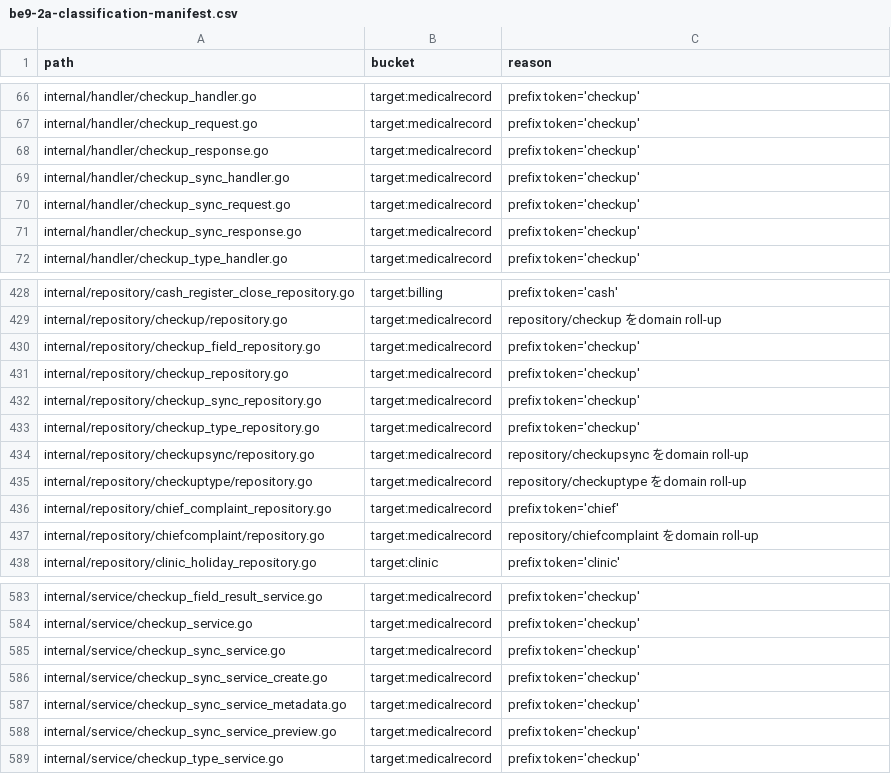
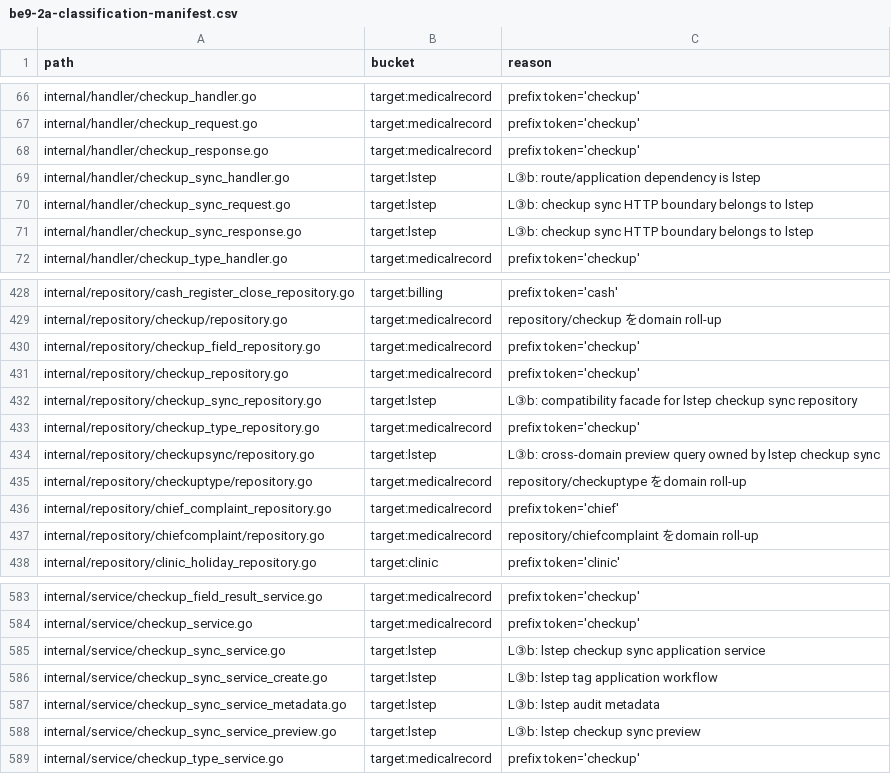
Before and after one commit to MinoruSoga/AnimalEkarte, a CSV file: docs/architecture/be9-2a-classification-manifest.csv, drawn as a sheet; only a part is shown, gaps mark what is left out.

Commit message:
refactor(backend): checkup同期をlstepへ移動

```diff
--- a/docs/architecture/be9-2a-classification-manifest.csv
+++ b/docs/architecture/be9-2a-classification-manifest.csv
@@ -68,5 +68,5 @@ internal/handler/checkup_request.go,target:medicalrecord,prefix token='checkup'
 internal/handler/checkup_response.go,target:medicalrecord,prefix token='checkup'
-internal/handler/checkup_sync_handler.go,target:medicalrecord,prefix token='checkup'
-internal/handler/checkup_sync_request.go,target:medicalrecord,prefix token='checkup'
-internal/handler/checkup_sync_response.go,target:medicalrecord,prefix token='checkup'
+internal/handler/checkup_sync_handler.go,target:lstep,L③b: route/application dependency is lstep
+internal/handler/checkup_sync_request.go,target:lstep,L③b: checkup sync HTTP boundary belongs to lstep
+internal/handler/checkup_sync_response.go,target:lstep,L③b: checkup sync HTTP boundary belongs to lstep
 internal/handler/checkup_type_handler.go,target:medicalrecord,prefix token='checkup'
@@ -431,5 +431,5 @@ internal/repository/checkup_field_repository.go,target:medicalrecord,prefix toke
 internal/repository/checkup_repository.go,target:medicalrecord,prefix token='checkup'
-internal/repository/checkup_sync_repository.go,target:medicalrecord,prefix token='checkup'
+internal/repository/checkup_sync_repository.go,target:lstep,L③b: compatibility facade for lstep checkup sync repository
 internal/repository/checkup_type_repository.go,target:medicalrecord,prefix token='checkup'
-internal/repository/checkupsync/repository.go,target:medicalrecord,repository/checkupsync をdomain roll-up
+internal/repository/checkupsync/repository.go,target:lstep,L③b: cross-domain preview query owned by lstep checkup sync
 internal/repository/checkuptype/repository.go,target:medicalrecord,repository/checkuptype をdomain roll-up
@@ -584,6 +584,6 @@ internal/service/checkup_field_result_service.go,target:medicalrecord,prefix tok
 internal/service/checkup_service.go,target:medicalrecord,prefix token='checkup'
-internal/service/checkup_sync_service.go,target:medicalrecord,prefix token='checkup'
-internal/service/checkup_sync_service_create.go,target:medicalrecord,prefix token='checkup'
-internal/service/checkup_sync_service_metadata.go,target:medicalrecord,prefix token='checkup'
-internal/service/checkup_sync_service_preview.go,target:medicalrecord,prefix token='checkup'
+internal/service/checkup_sync_service.go,target:lstep,L③b: lstep checkup sync application service
+internal/service/checkup_sync_service_create.go,target:lstep,L③b: lstep tag application workflow
+internal/service/checkup_sync_service_metadata.go,target:lstep,L③b: lstep audit metadata
+internal/service/checkup_sync_service_preview.go,target:lstep,L③b: lstep checkup sync preview
 internal/service/checkup_type_service.go,target:medicalrecord,prefix token='checkup'
```
Also changed, not shown: 30 other files.
